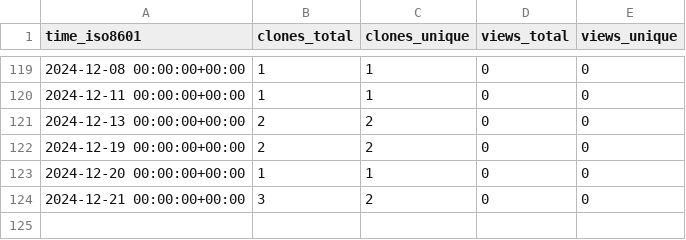
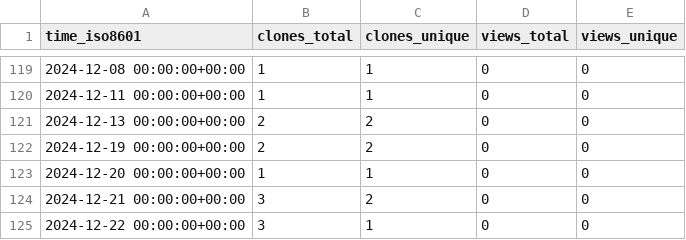
Before and after one commit to grp-bork/gunc_workflow, a CSV file: grp-bork/gunc_workflow/ghrs-data/views_clones_aggregate.csv, drawn as a sheet; only a part is shown, gaps mark what is left out; the diff names each change by its address in the sheet, - before the commit and + after, or states it on an @@ line.

```diff
--- a/grp-bork/gunc_workflow/ghrs-data/views_clones_aggregate.csv
+++ b/grp-bork/gunc_workflow/ghrs-data/views_clones_aggregate.csv
+row 125: 2024-12-22 00:00:00+00:00 | 3 | 1 | 0 | 0
```
Also changed, not shown: 1 other file.
